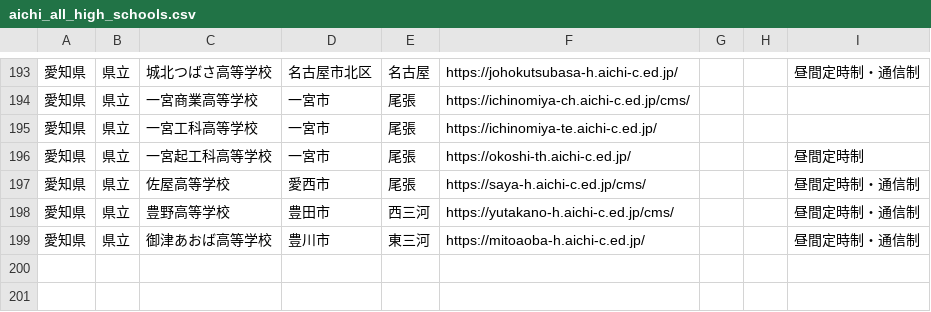
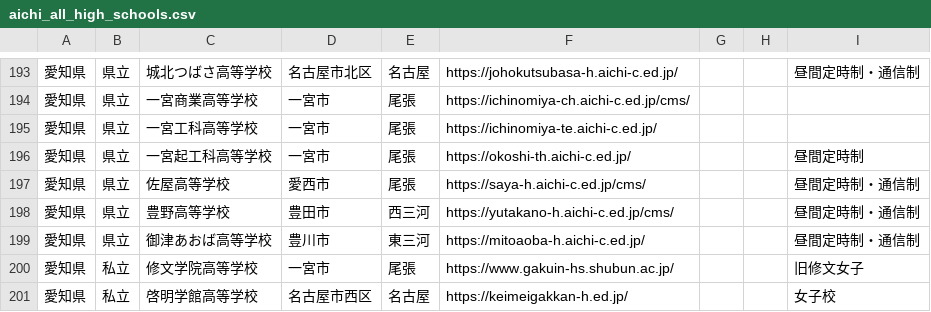
Before and after one commit to kitaichi-hokkaido/kitaichi, a CSV file: aichi_all_high_schools.csv, drawn as a sheet; only a part is shown, gaps mark what is left out; the diff names each change by its address in the sheet, - before the commit and + after, or states it on an @@ line.

```diff
--- a/aichi_all_high_schools.csv
+++ b/aichi_all_high_schools.csv
+row 200: 愛知県 | 私立 | 修文学院高等学校 | 一宮市 | 尾張 | https://www.gakuin-hs.shubun.ac.jp/ |  |  | 旧修文女子
+row 201: 愛知県 | 私立 | 啓明学館高等学校 | 名古屋市西区 | 名古屋 | https://keimeigakkan-h.ed.jp/ |  |  | 女子校
```
Also changed, not shown: gifu_all_high_schools.csv, nagano_all_high_schools.csv.
